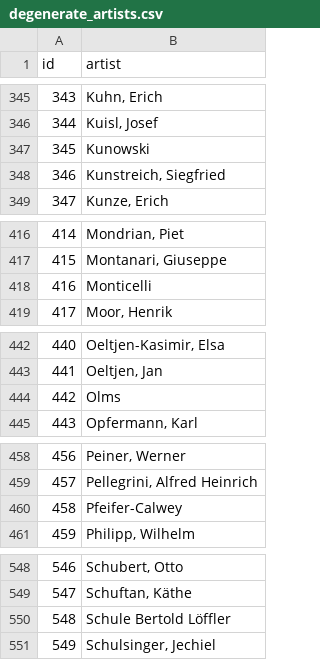
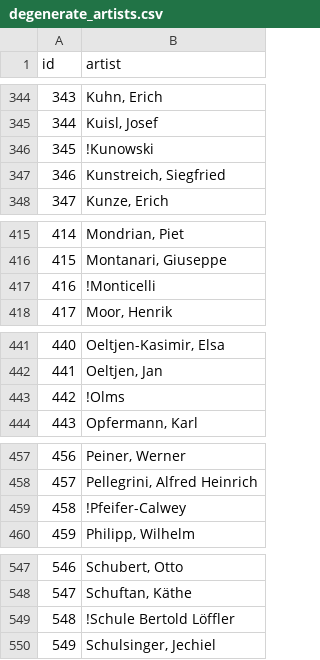
Before and after one commit to dogrdon/entartete_scraper, a CSV file: data/apr-2014/degenerate_artists.csv, drawn as a sheet; only a part is shown, gaps mark what is left out; the diff covers the shown part only.

```diff
--- a/data/apr-2014/degenerate_artists.csv
+++ b/data/apr-2014/degenerate_artists.csv
@@ -346,3 +345,3 @@ id,artist
 344,"Kuisl, Josef"
-345,Kunowski
+345,"!Kunowski"
 346,"Kunstreich, Siegfried"
@@ -417,3 +416,3 @@ id,artist
 415,"Montanari, Giuseppe"
-416,Monticelli
+416,"!Monticelli"
 417,"Moor, Henrik"
@@ -443,3 +442,3 @@ id,artist
 441,"Oeltjen, Jan"
-442,Olms
+442,"!Olms"
 443,"Opfermann, Karl"
@@ -459,3 +458,3 @@ id,artist
 457,"Pellegrini, Alfred Heinrich"
-458,Pfeifer-Calwey
+458,"!Pfeifer-Calwey"
 459,"Philipp, Wilhelm"
@@ -549,3 +548,3 @@ id,artist
 547,"Schuftan, Käthe"
-548,Schule Bertold Löffler
+548,"!Schule Bertold Löffler"
 549,"Schulsinger, Jechiel"
```
Also changed, not shown: 1 removed row and 5 edited cells elsewhere in this file, 2 other files.
